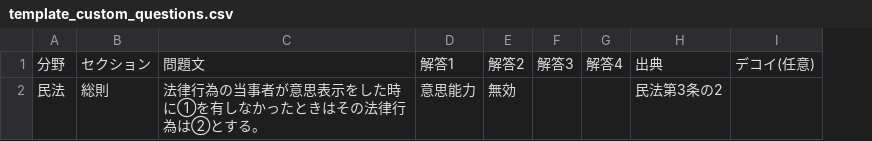
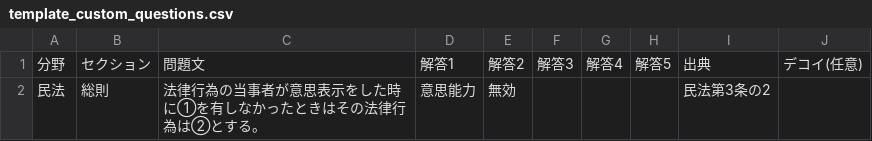
Before and after one commit to kuma-koukoutaigaku/gyoseishoshi-air-force, a CSV file: template_custom_questions.csv, drawn as a sheet; the diff names each change by its address in the sheet, - before the commit and + after, or states it on an @@ line.

```diff
--- a/template_custom_questions.csv
+++ b/template_custom_questions.csv
+column H, row 1: 解答5
```
Also changed, not shown: 1 other file.
